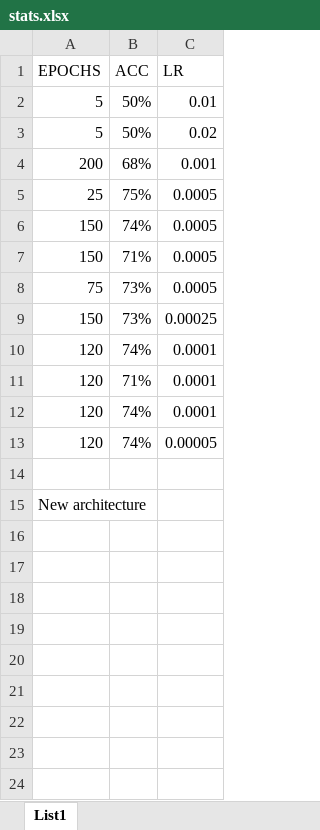
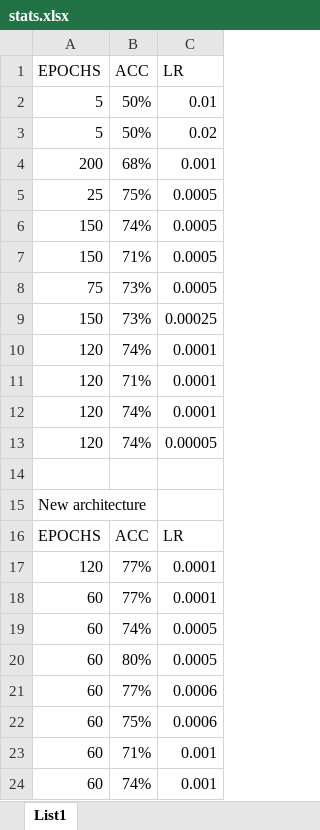
Before and after one commit to Tomaslapes/DogsAndCats, an Excel workbook: Graphs/stats.xlsx, sheet List1, drawn as a sheet; values as stored, in another font and other column widths than the file's, no borders; charts and pictures not drawn; the diff names each change by its address in the sheet, - before the commit and + after, or states it on an @@ line.

```diff
--- a/Graphs/stats.xlsx (sheet List1)
+++ b/Graphs/stats.xlsx (sheet List1)
+row 16: EPOCHS | ACC | LR
+row 17: 120 | 77% | 0.0001
+row 18: 60 | 77% | 0.0001
+row 19: 60 | 74% | 0.0005
+row 20: 60 | 80% | 0.0005
+row 21: 60 | 77% | 0.0006
+row 22: 60 | 75% | 0.0006
+row 23: 60 | 71% | 0.001
+row 24: 60 | 74% | 0.001
```
Also changed, not shown: charts or pictures, 8 other files.
